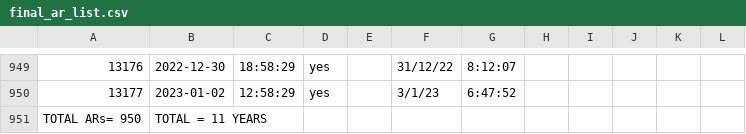
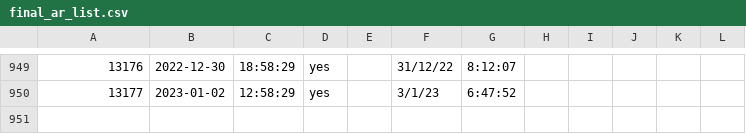
Before and after one commit to nadiarehkhan/sharps-magnetogram-maps, a CSV file: final_ar_list.csv, drawn as a sheet; only a part is shown, gaps mark what is left out.

Commit message:
Add more fits files and final ar list

```diff
--- a/final_ar_list.csv
+++ b/final_ar_list.csv
@@ -950,2 +950 @@
 13177,2023-01-02,12:58:29,yes,,3/1/23,6:47:52,,,,,
-TOTAL ARs= 950,TOTAL = 11 YEARS ,,,,,,,,,,
```
